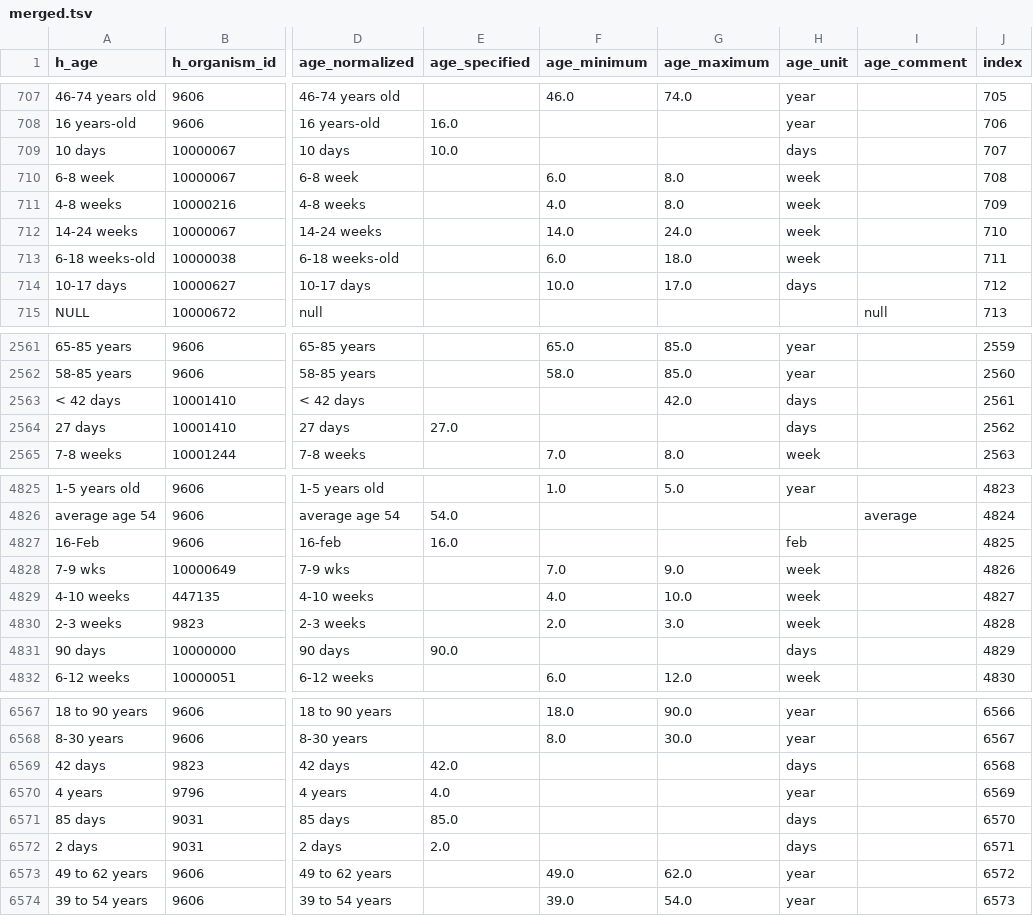
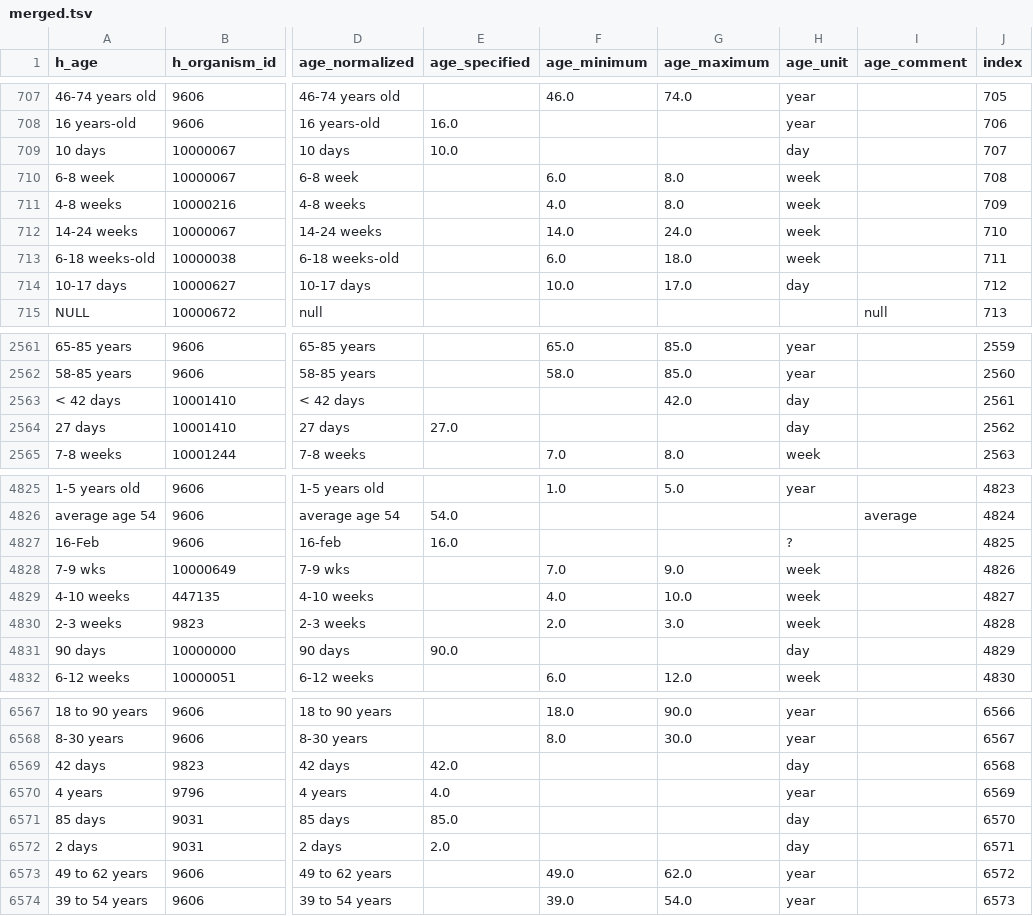
Before and after one commit to sebastianduesing/adp, a TSV file: outputs/merged.tsv, drawn as a sheet; only a part is shown, gaps mark what is left out; the diff covers the shown part only; the diff names each change by its address in the sheet, - before the commit and + after, or states it on an @@ line.

```diff
--- a/outputs/merged.tsv
+++ b/outputs/merged.tsv
-H709 (age_unit): days
+H709 (age_unit): day
-H714 (age_unit): days
+H714 (age_unit): day
-H2563:H2564 (age_unit): days
+H2563:H2564 (age_unit): day
-H4827 (age_unit): feb
+H4827 (age_unit): ?
-H4831 (age_unit): days
+H4831 (age_unit): day
-H6569 (age_unit): days
+H6569 (age_unit): day
-H6571:H6572 (age_unit): days
+H6571:H6572 (age_unit): day
```
Also changed, not shown: 81 edited cells elsewhere in this file, curation/curated.tsv, curation/manual.tsv, 2 other files.
